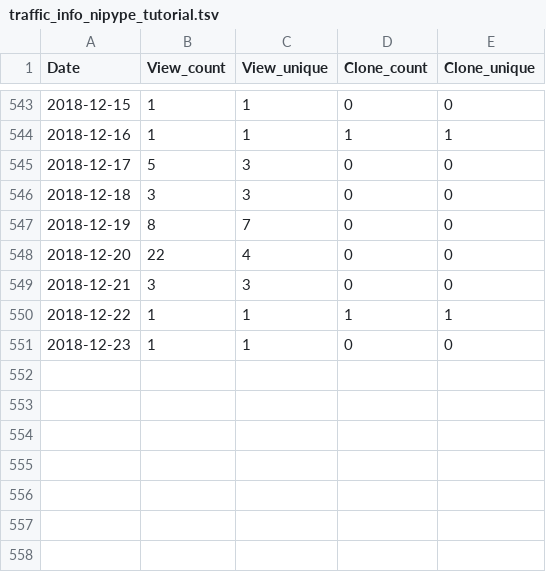
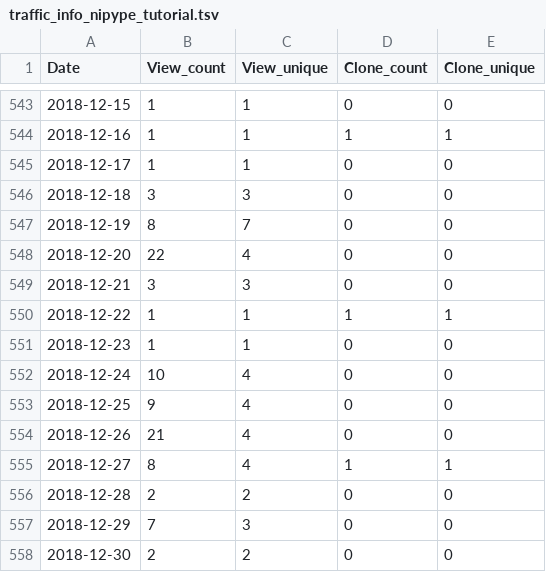
Before and after one commit to miykael/traffic_info_github, a TSV file: results/traffic_info_nipype_tutorial.tsv, drawn as a sheet; only a part is shown, gaps mark what is left out.

Commit message:
Travis results 36 [skip ci]

```diff
--- a/results/traffic_info_nipype_tutorial.tsv
+++ b/results/traffic_info_nipype_tutorial.tsv
@@ -544,3 +544,3 @@ Date	View_count	View_unique	Clone_count	Clone_unique
 2018-12-16	1	1	1	1
-2018-12-17	5	3	0	0
+2018-12-17	1	1	0	0
 2018-12-18	3	3	0	0
@@ -551 +551,8 @@ Date	View_count	View_unique	Clone_count	Clone_unique
 2018-12-23	1	1	0	0
+2018-12-24	10	4	0	0
+2018-12-25	9	4	0	0
+2018-12-26	21	4	0	0
+2018-12-27	8	4	1	1
+2018-12-28	2	2	0	0
+2018-12-29	7	3	0	0
+2018-12-30	2	2	0	0
```
Also changed, not shown: results/traffic_info_3dprintyourbrain.tsv, results/traffic_info_BrainsForPublication.tsv, 30 other files.
